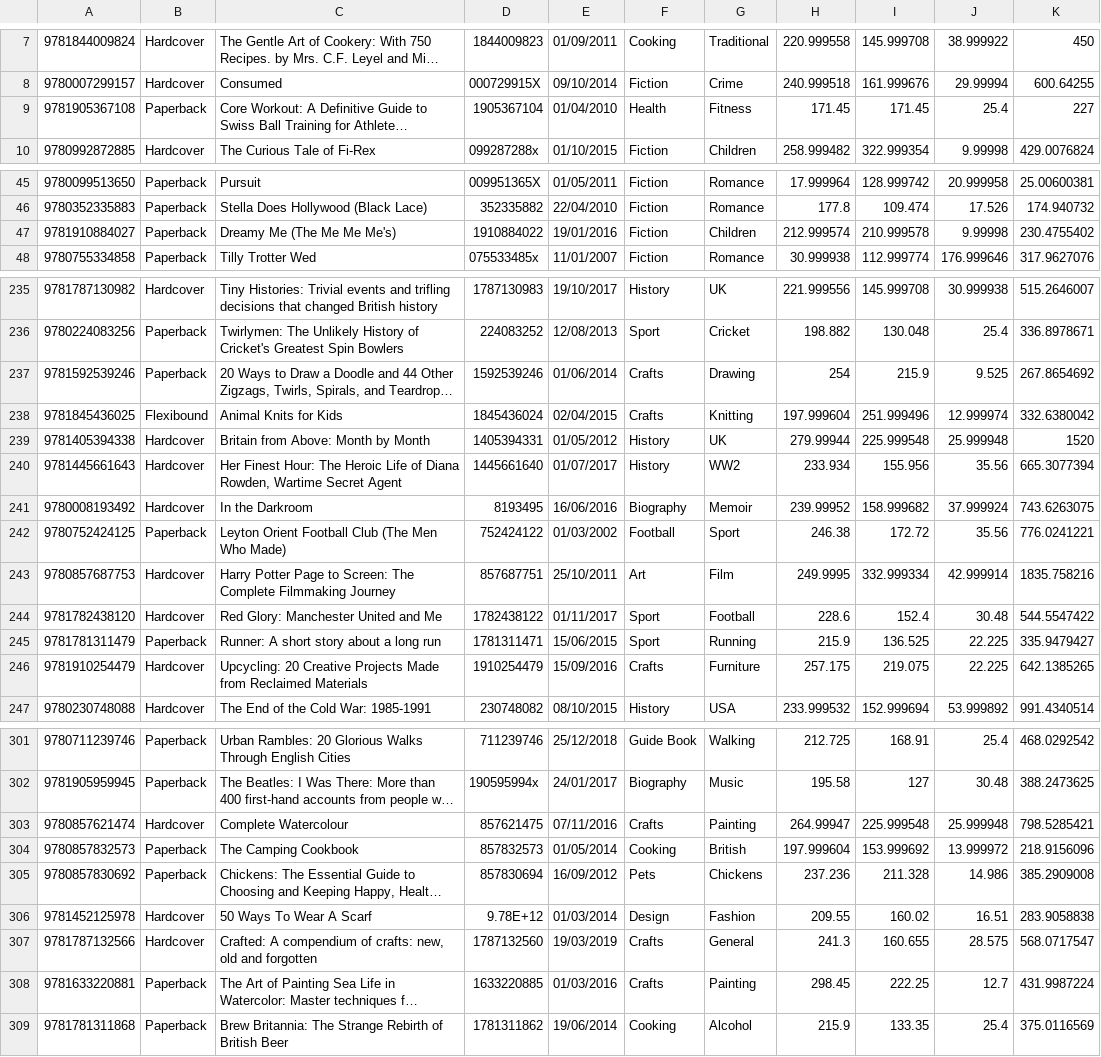
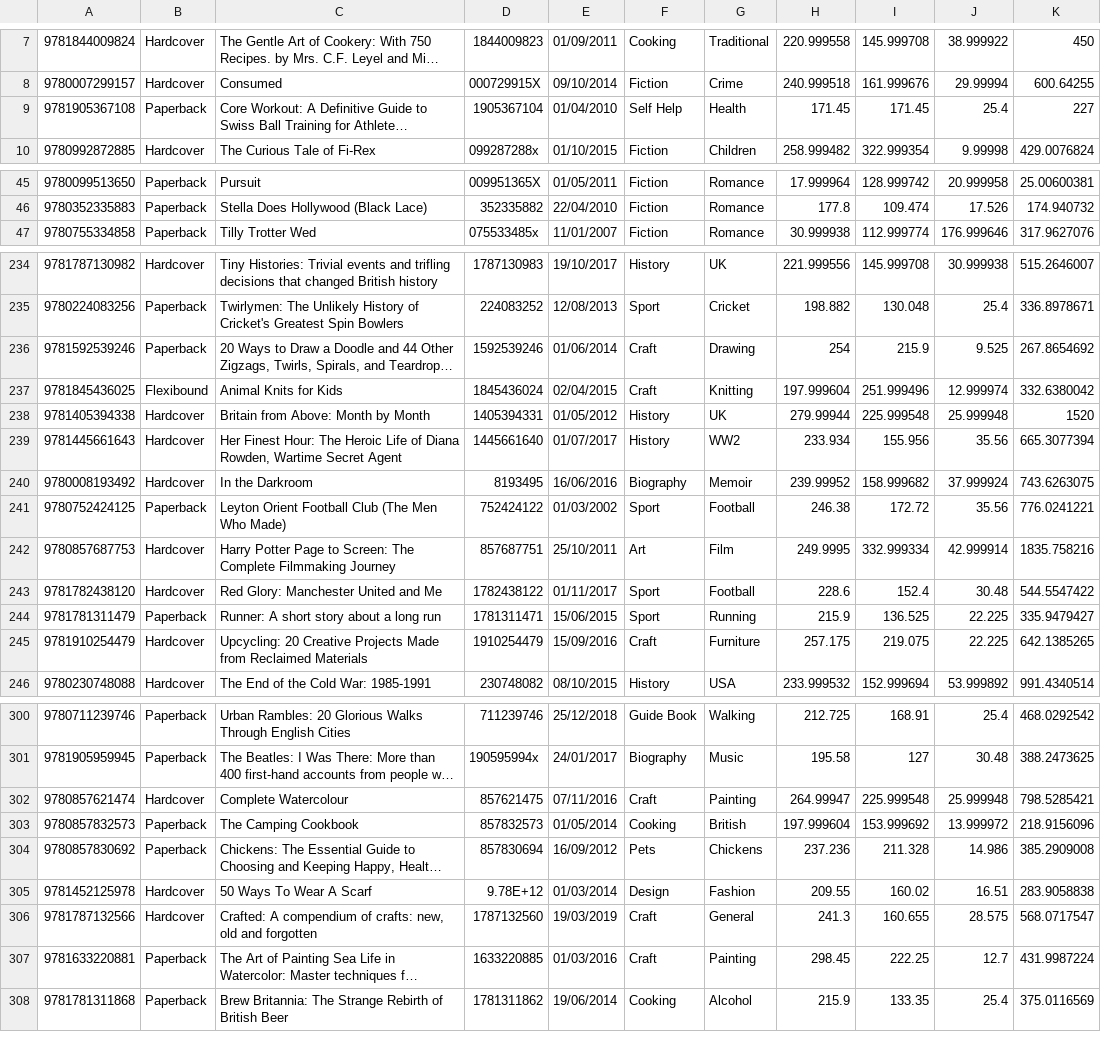
Before and after one commit to danhorsley/discountbooks, a CSV file: dbviz/static.csv, drawn as a sheet; only a part is shown, gaps mark what is left out; long unchanged cells end in …; removed rows and columns are numbered as before the commit, all else as after; the diff covers the shown part only; the diff names each change by its address in the sheet, - before the commit and + after, or states it on an @@ line.

```diff
--- a/dbviz/static.csv
+++ b/dbviz/static.csv
-F9: Health
+F9: Self Help
-G9: Fitness
+G9: Health
-row 47: 9781910884027 | Paperback | Dreamy Me (The Me Me Me's) | 1910884022 | 19/01/2016 | Fiction | Children | 212.999574 | 210.999578 | 9.99998 | 230.4755402
-F236:F237: Crafts
+F236:F237: Craft
-F241: Football
+F241: Sport
-G241: Sport
+G241: Football
-F245: Crafts
+F245: Craft
-F302: Crafts
+F302: Craft
-F306:F307: Crafts
+F306:F307: Craft
```
Also changed, not shown: 5 edited cells elsewhere in this file, dbviz/invoicedata.csv, 18 other files.
